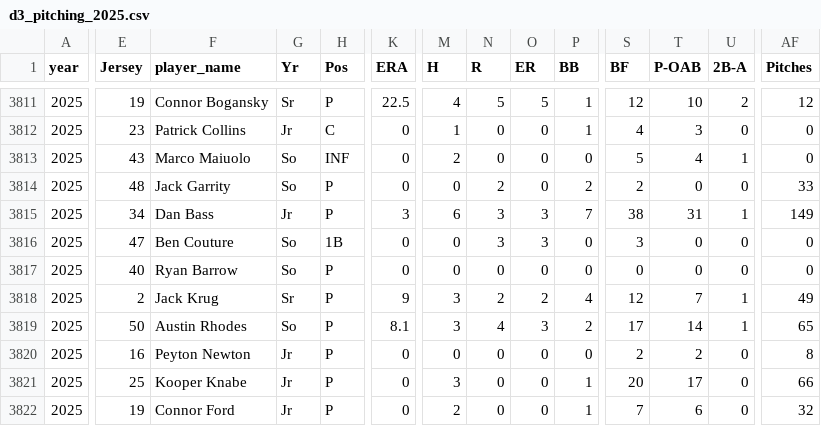
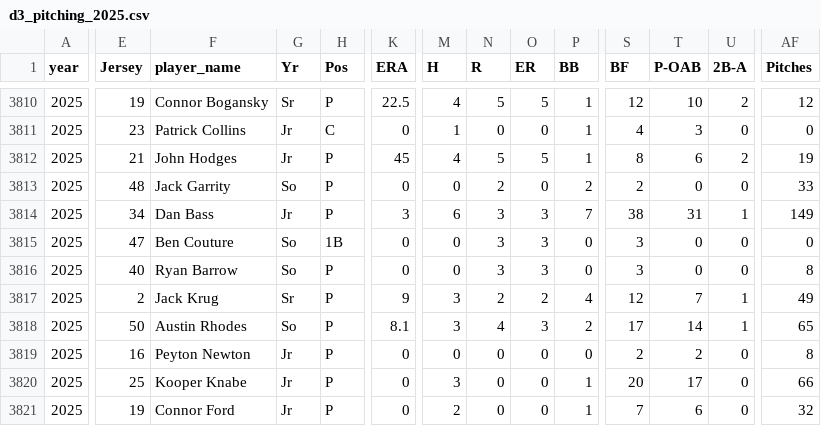
Before and after one commit to MaxWassarman/d3_app, a CSV file: data/d3_pitching_2025.csv, drawn as a sheet; only a part is shown, gaps mark what is left out; addresses are those after the commit; the diff covers the shown part only; the diff names each change by its address in the sheet, - before the commit and + after, or states it on an @@ line.

```diff
--- a/data/d3_pitching_2025.csv
+++ b/data/d3_pitching_2025.csv
-E3812 (Jersey): 43
+E3812 (Jersey): 21
-F3812 (player_name): Marco Maiuolo
+F3812 (player_name): John Hodges
-G3812 (Yr): So
+G3812 (Yr): Jr
-H3812 (Pos): INF
+H3812 (Pos): P
-K3812 (ERA): 0
+K3812 (ERA): 45
-M3812 (H): 2
+M3812 (H): 4
-N3812 (R): 0
+N3812 (R): 5
-O3812 (ER): 0
+O3812 (ER): 5
-P3812 (BB): 0
+P3812 (BB): 1
-S3812 (BF): 5
+S3812 (BF): 8
-T3812 (P-OAB): 4
+T3812 (P-OAB): 6
-U3812 (2B-A): 1
+U3812 (2B-A): 2
-AF3812 (Pitches): 0
+AF3812 (Pitches): 19
-N3816 (R): 0
+N3816 (R): 3
-O3816 (ER): 0
+O3816 (ER): 3
-S3816 (BF): 0
+S3816 (BF): 3
-AF3816 (Pitches): 0
+AF3816 (Pitches): 8
```
Also changed, not shown: 1 removed row and 35 edited cells elsewhere in this file, 1 other file.
